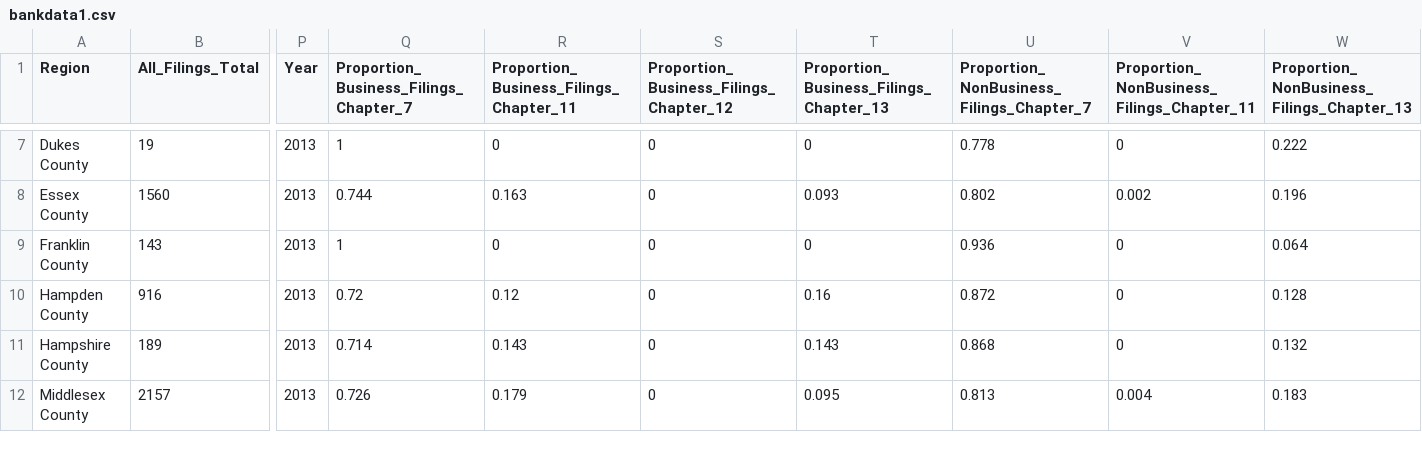
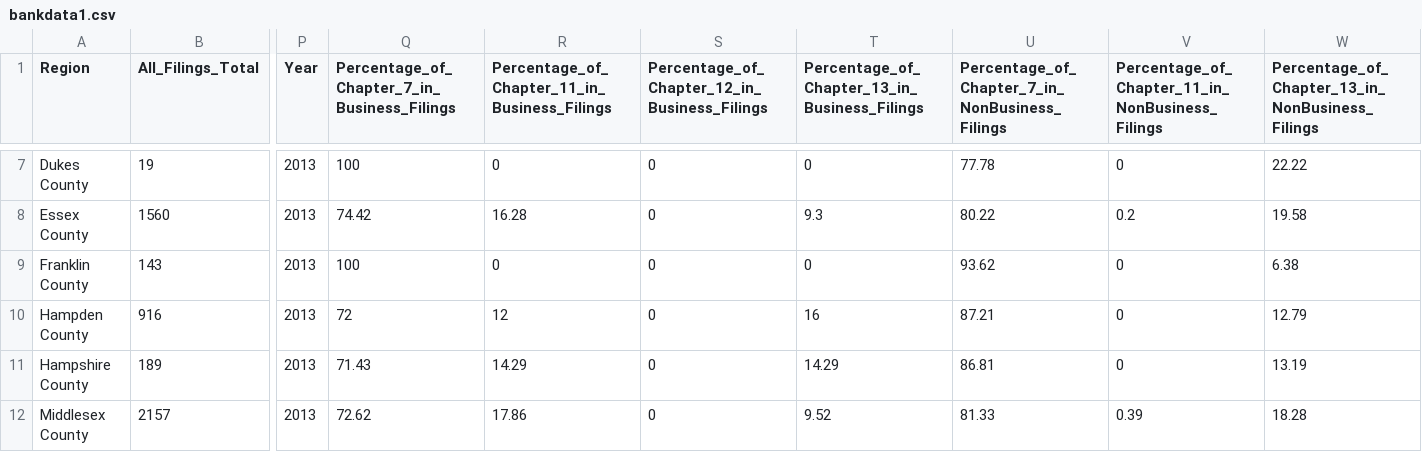
Before and after one commit to sEigmA/SEIGMA, a CSV file: bankruptcies/bankruptcies/bankdata1.csv, drawn as a sheet; only a part is shown, gaps mark what is left out; the diff covers the shown part only; the diff names each change by its address in the sheet, - before the commit and + after, or states it on an @@ line.

Commit message:
percentage +fix US

```diff
--- a/bankruptcies/bankruptcies/bankdata1.csv
+++ b/bankruptcies/bankruptcies/bankdata1.csv
-Q1: Proportion_Business_Filings_Chapter_7
+Q1: Percentage_of_Chapter_7_in_Business_Filings
-R1: Proportion_Business_Filings_Chapter_11
+R1: Percentage_of_Chapter_11_in_Business_Filings
-S1: Proportion_Business_Filings_Chapter_12
+S1: Percentage_of_Chapter_12_in_Business_Filings
-T1: Proportion_Business_Filings_Chapter_13
+T1: Percentage_of_Chapter_13_in_Business_Filings
-U1: Proportion_NonBusiness_Filings_Chapter_7
+U1: Percentage_of_Chapter_7_in_NonBusiness_Filings
-V1: Proportion_NonBusiness_Filings_Chapter_11
+V1: Percentage_of_Chapter_11_in_NonBusiness_Filings
-W1: Proportion_NonBusiness_Filings_Chapter_13
+W1: Percentage_of_Chapter_13_in_NonBusiness_Filings
-Q7: 1
+Q7: 100
-U7: 0.778
+U7: 77.78
-W7: 0.222
+W7: 22.22
-Q8: 0.744
+Q8: 74.42
-R8: 0.163
+R8: 16.28
-T8: 0.093
+T8: 9.3
-U8: 0.802
+U8: 80.22
-V8: 0.002
+V8: 0.2
-W8: 0.196
+W8: 19.58
-Q9: 1
+Q9: 100
-U9: 0.936
+U9: 93.62
-W9: 0.064
+W9: 6.38
-Q10: 0.72
+Q10: 72
-R10: 0.12
+R10: 12
-T10: 0.16
+T10: 16
-U10: 0.872
+U10: 87.21
-W10: 0.128
+W10: 12.79
-Q11: 0.714
+Q11: 71.43
-R11: 0.143
+R11: 14.29
-T11: 0.143
+T11: 14.29
-U11: 0.868
+U11: 86.81
-W11: 0.132
+W11: 13.19
-Q12: 0.726
+Q12: 72.62
-R12: 0.179
+R12: 17.86
-T12: 0.095
+T12: 9.52
-U12: 0.813
+U12: 81.33
-V12: 0.004
+V12: 0.39
-W12: 0.183
+W12: 18.28
```
Also changed, not shown: 146 edited cells elsewhere in this file, 4 other files.
